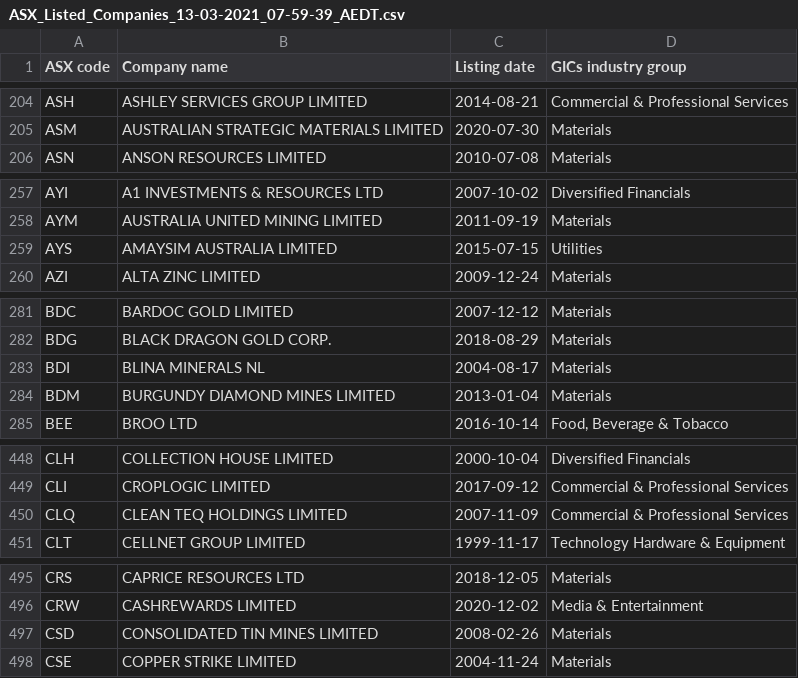
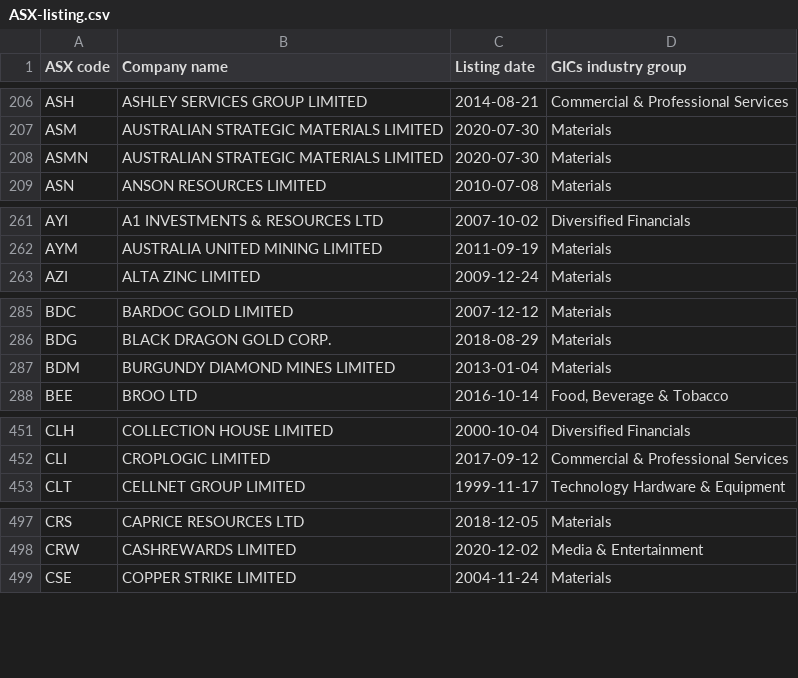
Before and after one commit to unsw-cse-comp3900-9900-21T1/capstone-project-9900-f12a-rocket-maven, a CSV file: backend/data/ASX-listing.csv (was backend/data/ASX_Listed_Companies_13-03-2021_07-59-39_AEDT.csv), drawn as a sheet; only a part is shown, gaps mark what is left out; removed rows and columns are numbered as before the commit, all else as after; the diff covers the shown part only; the diff names each change by its address in the sheet, - before the commit and + after, or states it on an @@ line.

```diff
--- a/backend/data/ASX_Listed_Companies_13-03-2021_07-59-39_AEDT.csv
+++ b/backend/data/ASX-listing.csv
+row 208: ASMN | AUSTRALIAN STRATEGIC MATERIALS LIMITED | 2020-07-30 | Materials
-row 259: AYS | AMAYSIM AUSTRALIA LIMITED | 2015-07-15 | Utilities
-row 283: BDI | BLINA MINERALS NL | 2004-08-17 | Materials
-row 450: CLQ | CLEAN TEQ HOLDINGS LIMITED | 2007-11-09 | Commercial & Professional Services
-row 497: CSD | CONSOLIDATED TIN MINES LIMITED | 2008-02-26 | Materials
```
Also changed, not shown: 26 added rows, 14 removed rows and 31 edited cells elsewhere in this file, 17 other files.
